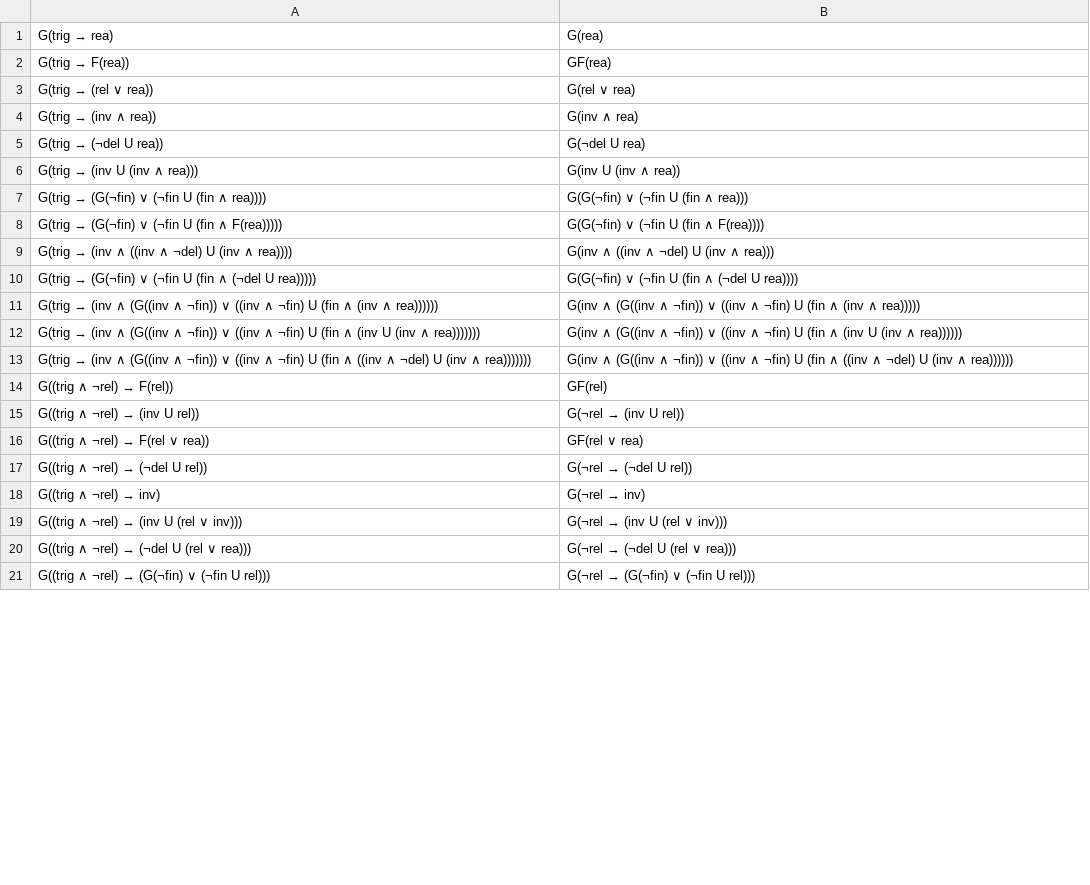
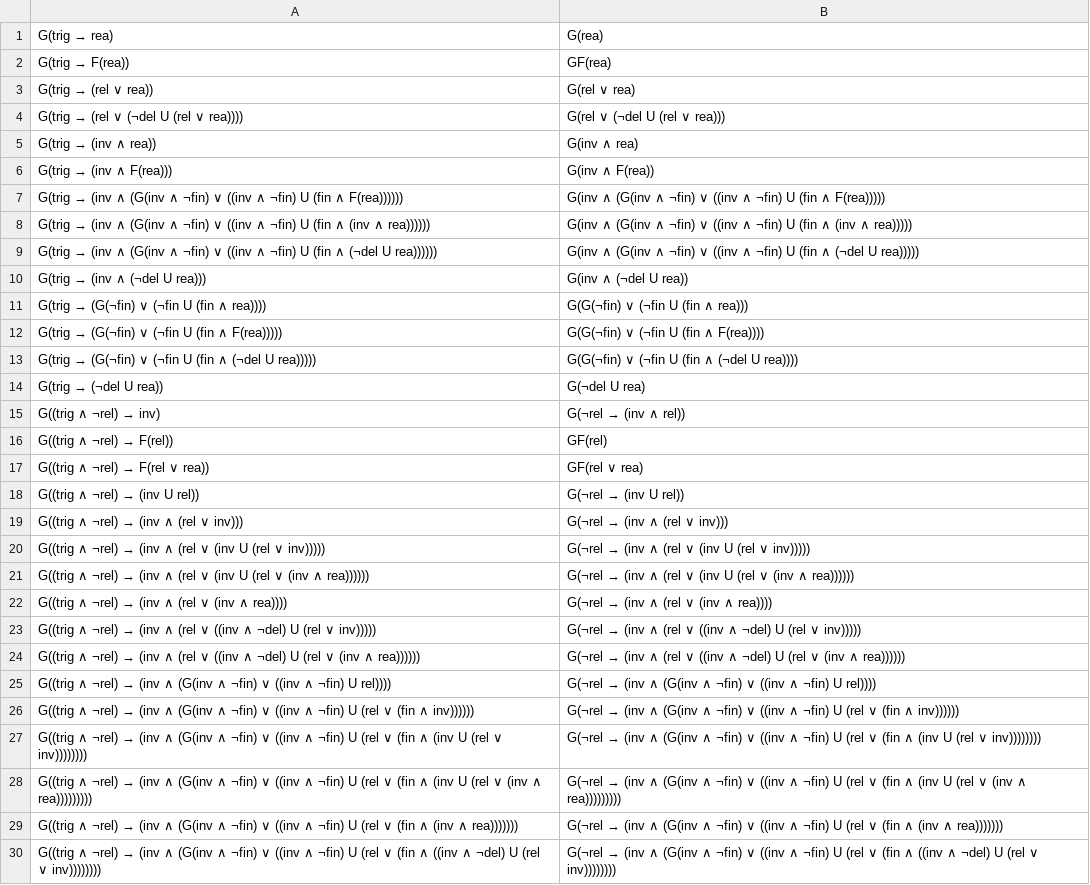
Before and after one commit to agetmanova/Translator-EDTL-LTL, a CSV file: One-element classes.csv, drawn as a sheet; only a part is shown; the shorter side is filled out with more unchanged rows; the diff covers the shown part only.

```diff
--- a/One-element classes.csv
+++ b/One-element classes.csv
@@ -3,18 +3,28 @@ G(trig → F(rea)),GF(rea)
 G(trig → (rel ∨ rea)),G(rel ∨ rea)
+G(trig → (rel ∨ (¬del U (rel ∨ rea)))),G(rel ∨ (¬del U (rel ∨ rea)))
 G(trig → (inv ∧ rea)),G(inv ∧ rea)
-G(trig → (¬del U rea)),G(¬del U rea)
-G(trig → (inv U (inv ∧ rea))),G(inv U (inv ∧ rea))
+G(trig → (inv ∧ F(rea))),G(inv ∧ F(rea))
+G(trig → (inv ∧ (G(inv ∧ ¬fin) ∨ ((inv ∧ ¬fin) U (fin ∧ F(rea)))))),G(inv ∧ (G(inv ∧ ¬fin) ∨ ((inv ∧ ¬fin) U (fin ∧ F(rea)))))
+G(trig → (inv ∧ (G(inv ∧ ¬fin) ∨ ((inv ∧ ¬fin) U (fin ∧ (inv ∧ rea)))))),G(inv ∧ (G(inv ∧ ¬fin) ∨ ((inv ∧ ¬fin) U (fin ∧ (inv ∧ rea)))))
+G(trig → (inv ∧ (G(inv ∧ ¬fin) ∨ ((inv ∧ ¬fin) U (fin ∧ (¬del U rea)))))),G(inv ∧ (G(inv ∧ ¬fin) ∨ ((inv ∧ ¬fin) U (fin ∧ (¬del U rea)))))
+G(trig → (inv ∧ (¬del U rea))),G(inv ∧ (¬del U rea))
 G(trig → (G(¬fin) ∨ (¬fin U (fin ∧ rea)))),G(G(¬fin) ∨ (¬fin U (fin ∧ rea)))
 G(trig → (G(¬fin) ∨ (¬fin U (fin ∧ F(rea))))),G(G(¬fin) ∨ (¬fin U (fin ∧ F(rea))))
-G(trig → (inv ∧ ((inv ∧ ¬del) U (inv ∧ rea)))),G(inv ∧ ((inv ∧ ¬del) U (inv ∧ rea)))
 G(trig → (G(¬fin) ∨ (¬fin U (fin ∧ (¬del U rea))))),G(G(¬fin) ∨ (¬fin U (fin ∧ (¬del U rea))))
-G(trig → (inv ∧ (G((inv ∧ ¬fin)) ∨ ((inv ∧ ¬fin) U (fin ∧ (inv ∧ rea)))))),G(inv ∧ (G((inv ∧ ¬fin)) ∨ ((inv ∧ ¬fin) U (fin ∧ (inv ∧ rea)))))
-G(trig → (inv ∧ (G((inv ∧ ¬fin)) ∨ ((inv ∧ ¬fin) U (fin ∧ (inv U (inv ∧ rea))))))),G(inv ∧ (G((inv ∧ ¬fin)) ∨ ((inv ∧ ¬fin) U (fin ∧ (inv U (inv ∧ rea))))))
-G(trig → (inv ∧ (G((inv ∧ ¬fin)) ∨ ((inv ∧ ¬fin) U (fin ∧ ((inv ∧ ¬del) U (inv ∧ rea))))))),G(inv ∧ (G((inv ∧ ¬fin)) ∨ ((inv ∧ ¬fin) U (fin ∧ ((inv ∧ ¬del) U (inv ∧ rea))))))
+G(trig → (¬del U rea)),G(¬del U rea)
+G((trig ∧ ¬rel) → inv),G(¬rel → (inv ∧ rel))
 G((trig ∧ ¬rel) → F(rel)),GF(rel)
+G((trig ∧ ¬rel) → F(rel ∨ rea)),GF(rel ∨ rea)
 G((trig ∧ ¬rel) → (inv U rel)),G(¬rel → (inv U rel))
-G((trig ∧ ¬rel) → F(rel ∨ rea)),GF(rel ∨ rea)
-G((trig ∧ ¬rel) → (¬del U rel)),G(¬rel → (¬del U rel))
-G((trig ∧ ¬rel) → inv),G(¬rel → inv)
-G((trig ∧ ¬rel) → (inv U (rel ∨ inv))),G(¬rel → (inv U (rel ∨ inv)))
-G((trig ∧ ¬rel) → (¬del U (rel ∨ rea))),G(¬rel → (¬del U (rel ∨ rea)))
+G((trig ∧ ¬rel) → (inv ∧ (rel ∨ inv))),G(¬rel → (inv ∧ (rel ∨ inv)))
+G((trig ∧ ¬rel) → (inv ∧ (rel ∨ (inv U (rel ∨ inv))))),G(¬rel → (inv ∧ (rel ∨ (inv U (rel ∨ inv)))))
+G((trig ∧ ¬rel) → (inv ∧ (rel ∨ (inv U (rel ∨ (inv ∧ rea)))))),G(¬rel → (inv ∧ (rel ∨ (inv U (rel ∨ (inv ∧ rea))))))
+G((trig ∧ ¬rel) → (inv ∧ (rel ∨ (inv ∧ rea)))),G(¬rel → (inv ∧ (rel ∨ (inv ∧ rea))))
+G((trig ∧ ¬rel) → (inv ∧ (rel ∨ ((inv ∧ ¬del) U (rel ∨ inv))))),G(¬rel → (inv ∧ (rel ∨ ((inv ∧ ¬del) U (rel ∨ inv)))))
+G((trig ∧ ¬rel) → (inv ∧ (rel ∨ ((inv ∧ ¬del) U (rel ∨ (inv ∧ rea)))))),G(¬rel → (inv ∧ (rel ∨ ((inv ∧ ¬del) U (rel ∨ (inv ∧ rea))))))
+G((trig ∧ ¬rel) → (inv ∧ (G(inv ∧ ¬fin) ∨ ((inv ∧ ¬fin) U rel)))),G(¬rel → (inv ∧ (G(inv ∧ ¬fin) ∨ ((inv ∧ ¬fin) U rel))))
+G((trig ∧ ¬rel) → (inv ∧ (G(inv ∧ ¬fin) ∨ ((inv ∧ ¬fin) U (rel ∨ (fin ∧ inv)))))),G(¬rel → (inv ∧ (G(inv ∧ ¬fin) ∨ ((inv ∧ ¬fin) U (rel ∨ (fin ∧ inv))))))
+G((trig ∧ ¬rel) → (inv ∧ (G(inv ∧ ¬fin) ∨ ((inv ∧ ¬fin) U (rel ∨ (fin ∧ (inv U (rel ∨ inv)))))))),G(¬rel → (inv ∧ (G(inv ∧ ¬fin) ∨ ((inv ∧ ¬fin) U (rel ∨ (fin ∧ (inv U (rel ∨ inv))))))))
+G((trig ∧ ¬rel) → (inv ∧ (G(inv ∧ ¬fin) ∨ ((inv ∧ ¬fin) U (rel ∨ (fin ∧ (inv U (rel ∨ (inv ∧ rea))))))))),G(¬rel → (inv ∧ (G(inv ∧ ¬fin) ∨ ((inv ∧ ¬fin) U (rel ∨ (fin ∧ (inv U (rel ∨ (inv ∧ rea)))))))))
+G((trig ∧ ¬rel) → (inv ∧ (G(inv ∧ ¬fin) ∨ ((inv ∧ ¬fin) U (rel ∨ (fin ∧ (inv ∧ rea))))))),G(¬rel → (inv ∧ (G(inv ∧ ¬fin) ∨ ((inv ∧ ¬fin) U (rel ∨ (fin ∧ (inv ∧ rea)))))))
+G((trig ∧ ¬rel) → (inv ∧ (G(inv ∧ ¬fin) ∨ ((inv ∧ ¬fin) U (rel ∨ (fin ∧ ((inv ∧ ¬del) U (rel ∨ inv)))))))),G(¬rel → (inv ∧ (G(inv ∧ ¬fin) ∨ ((inv ∧ ¬fin) U (rel ∨ (fin ∧ ((inv ∧ ¬del) U (rel ∨ inv))))))))
```
Also changed, not shown: 4 added rows, 13 removed rows and 2 moved rows elsewhere in this file, Classes.csv, EDTL - LTL - Classification.csv, 4 other files.
